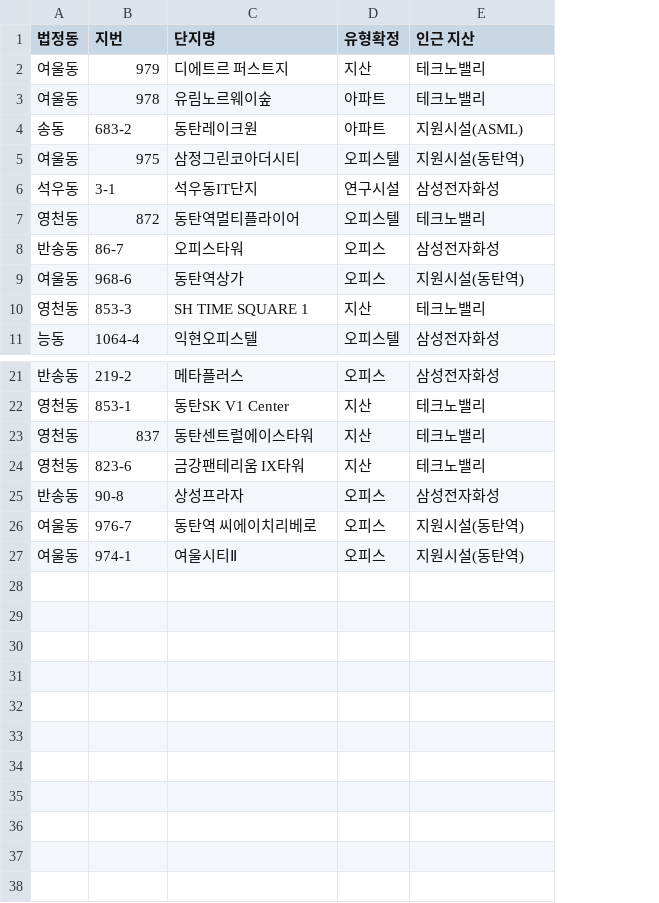
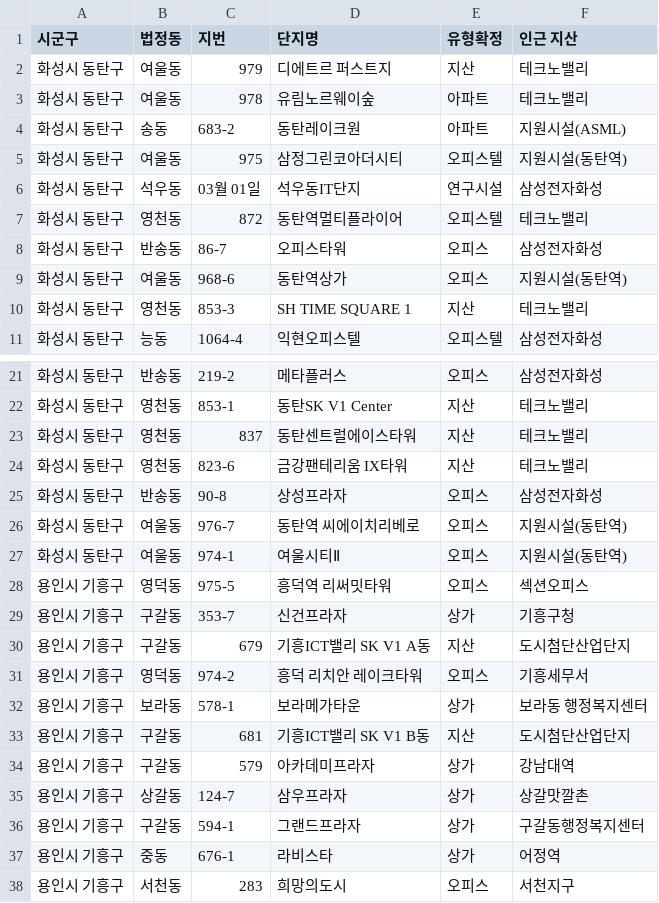
Before and after one commit to jay70park-cyber/jisik-blog-auto, a CSV file: data/jibun_master.csv, drawn as a sheet; only a part is shown, gaps mark what is left out; addresses are those after the commit; the diff names each change by its address in the sheet, - before the commit and + after, or states it on an @@ line.

Commit message:
Add files via upload

```diff
--- a/data/jibun_master.csv
+++ b/data/jibun_master.csv
+column A (시군구), rows 2-11: all 화성시 동탄구; rows 21-27: all 화성시 동탄구
-C6 (지번): 3-1
+C6 (지번): 03월 01일
+row 28: 용인시 기흥구 | 영덕동 | 975-5 | 흥덕역 리써밋타워 | 오피스 | 섹션오피스
+row 29: 용인시 기흥구 | 구갈동 | 353-7 | 신건프라자 | 상가 | 기흥구청
+row 30: 용인시 기흥구 | 구갈동 | 679 | 기흥ICT밸리 SK V1 A동 | 지산 | 도시첨단산업단지
+row 31: 용인시 기흥구 | 영덕동 | 974-2 | 흥덕 리치안 레이크타워 | 오피스 | 기흥세무서
+row 32: 용인시 기흥구 | 보라동 | 578-1 | 보라메가타운 | 상가 | 보라동 행정복지센터
+row 33: 용인시 기흥구 | 구갈동 | 681 | 기흥ICT밸리 SK V1 B동 | 지산 | 도시첨단산업단지
+row 34: 용인시 기흥구 | 구갈동 | 579 | 아카데미프라자 | 상가 | 강남대역
+row 35: 용인시 기흥구 | 상갈동 | 124-7 | 삼우프라자 | 상가 | 상갈맛깔촌
+row 36: 용인시 기흥구 | 구갈동 | 594-1 | 그랜드프라자 | 상가 | 구갈동행정복지센터
+row 37: 용인시 기흥구 | 중동 | 676-1 | 라비스타 | 상가 | 어정역
+row 38: 용인시 기흥구 | 서천동 | 283 | 희망의도시 | 오피스 | 서천지구
```
